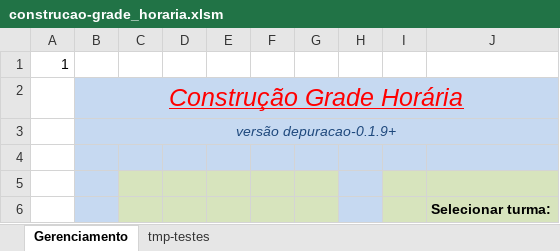
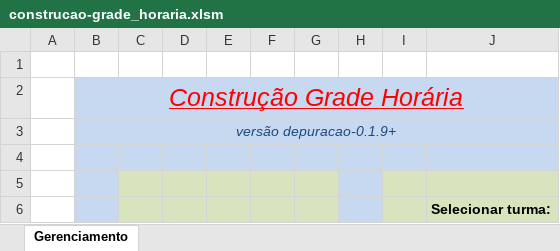
Before and after one commit to mptrv/macrosvba, an Excel workbook: metodos-automaticos/macros/construcao-grade_horaria.xlsm, sheet Gerenciamento, drawn as a sheet; values as stored, in another font and other column widths than the file's, no borders; charts and pictures not drawn; the diff names each change by its address in the sheet, - before the commit and + after, or states it on an @@ line.

Commit message:
Código para evitar superposições em aulas compartilhadas.

```diff
--- a/metodos-automaticos/macros/construcao-grade_horaria.xlsm (sheet Gerenciamento)
+++ b/metodos-automaticos/macros/construcao-grade_horaria.xlsm (sheet Gerenciamento)
-sheet tab: tmp-testes
-A1: 1
+A1: (empty)
```
Also changed, not shown: charts or pictures.
